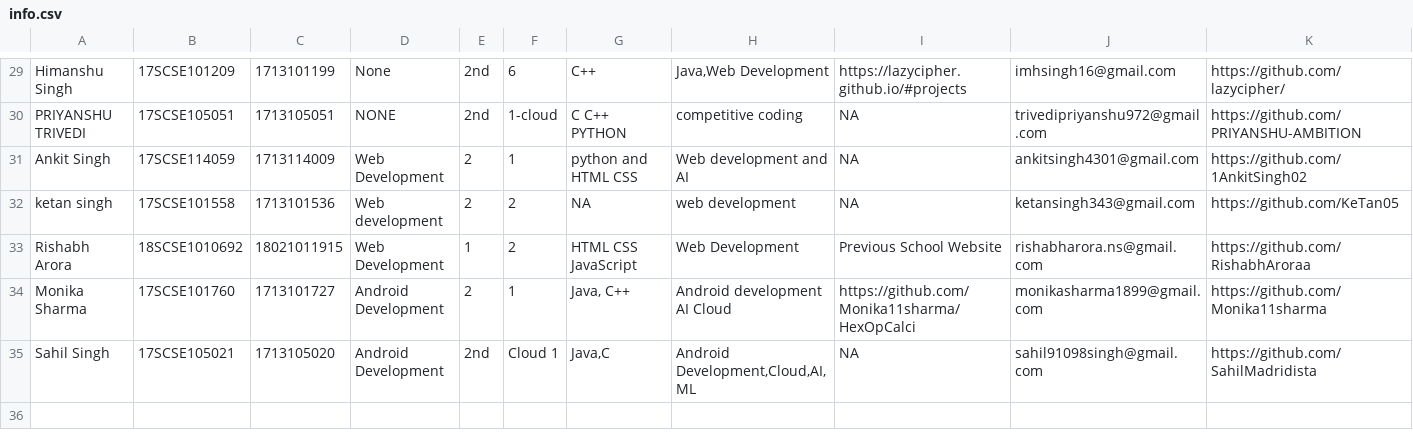
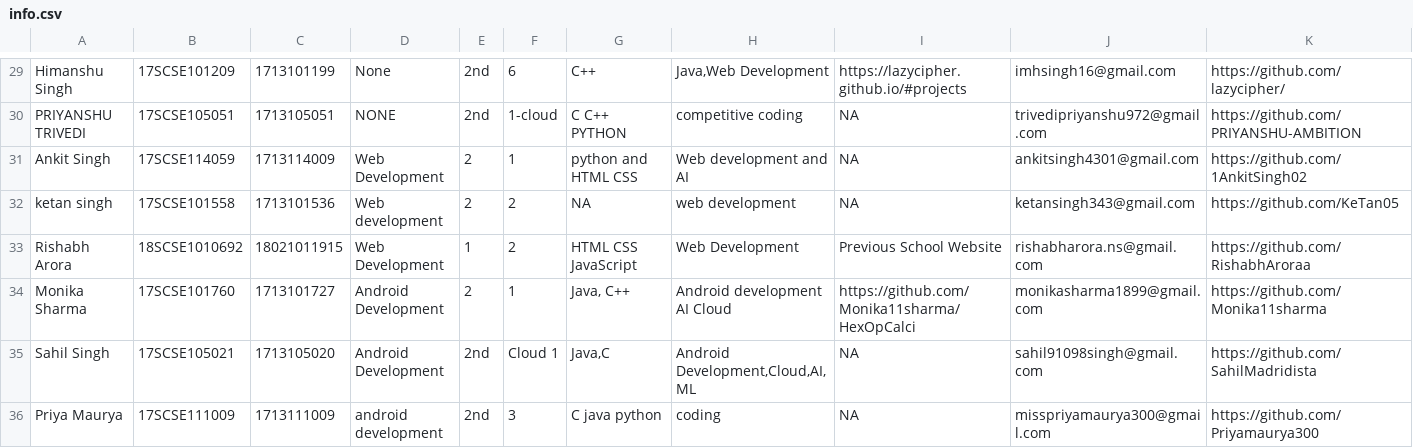
Before and after one commit to DSC-Galgotias/gitTest, a CSV file: info.csv, drawn as a sheet; only a part is shown, gaps mark what is left out; rows hold the shown columns only; the diff names each change by its address in the sheet, - before the commit and + after, or states it on an @@ line.

Commit message:
Update info.csv

```diff
--- a/info.csv
+++ b/info.csv
+row 36: Priya Maurya | 17SCSE111009 | 1713111009 | android development | 2nd | 3 | C java python | coding | NA | misspriyamaurya300@gmail.com | https://github.com/Priyamaurya300
```
